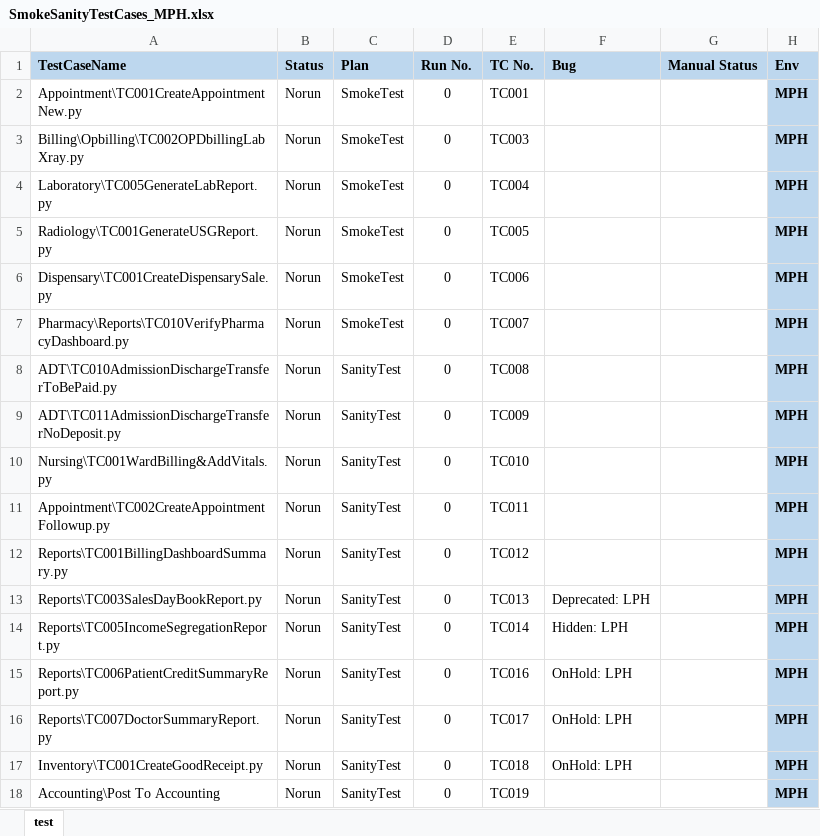
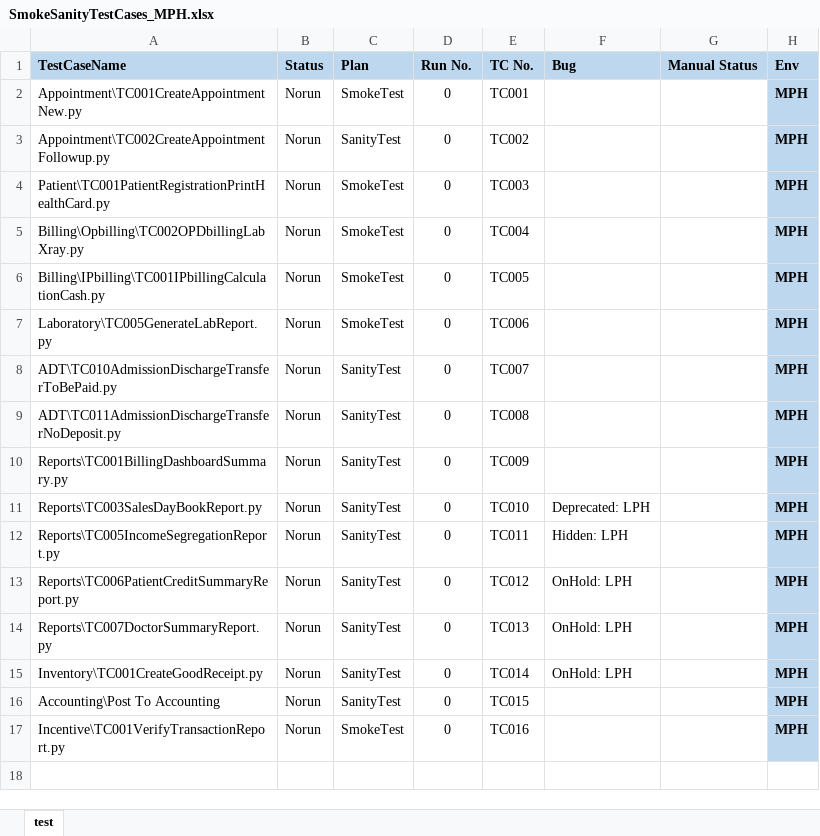
Before and after one commit to haribhatta/AutomationTest, an Excel workbook: Library/SmokeSanityTestCases_MPH.xlsx, sheet test, drawn as a sheet; values as stored, in another font and other column widths than the file's, no borders; table styles not drawn; removed rows and columns are numbered as before the commit, all else as after; the diff names each change by its address in the sheet, - before the commit and + after, or states it on an @@ line.

Commit message:
test

```diff
--- a/Library/SmokeSanityTestCases_MPH.xlsx (sheet test)
+++ b/Library/SmokeSanityTestCases_MPH.xlsx (sheet test)
+row 3: Appointment\TC002CreateAppointmentFollowup.py | Norun | SanityTest | 0 | TC002 |  |  | MPH
+row 4: Patient\TC001PatientRegistrationPrintHealthCard.py | Norun | SmokeTest | 0 | TC003 |  |  | MPH
-E5 (TC No.): TC003
+E5 (TC No.): TC004
+row 6: Billing\IPbilling\TC001IPbillingCalculationCash.py | Norun | SmokeTest | 0 | TC005 |  |  | MPH
-E7 (TC No.): TC004
+E7 (TC No.): TC006
-row 5: Radiology\TC001GenerateUSGReport.py | Norun | SmokeTest | 0 | TC005 |  |  | MPH
-row 6: Dispensary\TC001CreateDispensarySale.py | Norun | SmokeTest | 0 | TC006 |  |  | MPH
-row 7: Pharmacy\Reports\TC010VerifyPharmacyDashboard.py | Norun | SmokeTest | 0 | TC007 |  |  | MPH
-E8 (TC No.): TC008
+E8 (TC No.): TC007
-E9 (TC No.): TC009
+E9 (TC No.): TC008
-row 10: Nursing\TC001WardBilling&AddVitals.py | Norun | SanityTest | 0 | TC010 |  |  | MPH
-row 11: Appointment\TC002CreateAppointmentFollowup.py | Norun | SanityTest | 0 | TC011 |  |  | MPH
-E10 (TC No.): TC012
+E10 (TC No.): TC009
-E11 (TC No.): TC013
+E11 (TC No.): TC010
-E12 (TC No.): TC014
+E12 (TC No.): TC011
-E13 (TC No.): TC016
+E13 (TC No.): TC012
-E14 (TC No.): TC017
+E14 (TC No.): TC013
-E15 (TC No.): TC018
+E15 (TC No.): TC014
-E16 (TC No.): TC019
+E16 (TC No.): TC015
+row 17: Incentive\TC001VerifyTransactionReport.py | Norun | SmokeTest | 0 | TC016 |  |  | MPH
```
Also changed, not shown: 5 other files.
